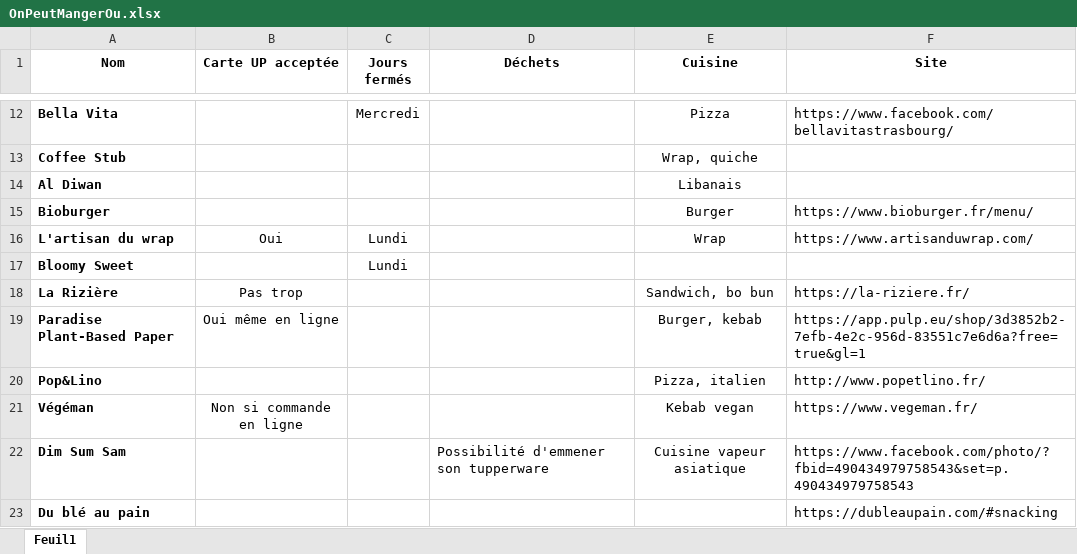
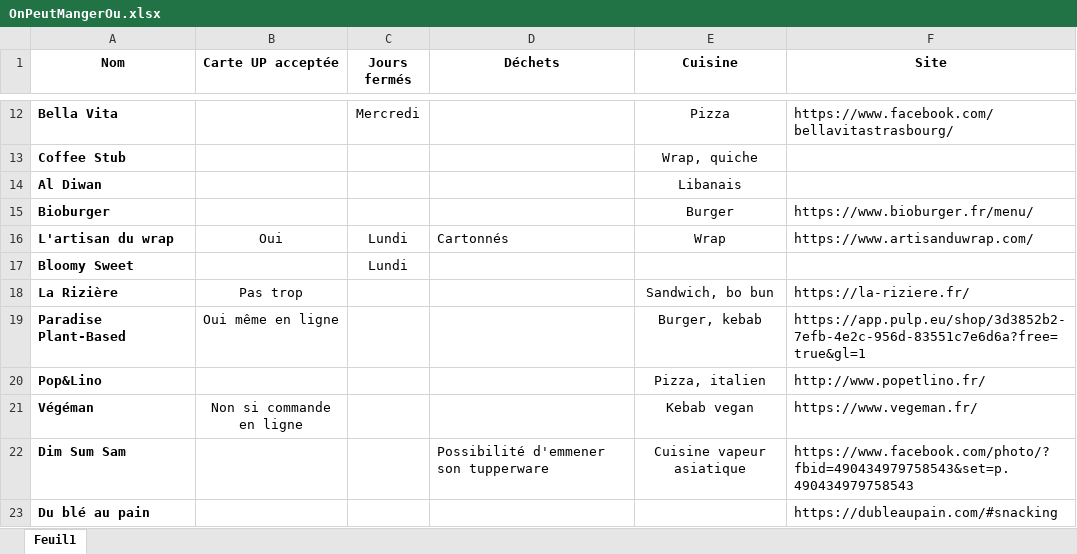
Before and after one commit to FlorianKohler/OnVaMangerOu, an Excel workbook: OnPeutMangerOu.xlsx, sheet Feuil1, drawn as a sheet; only a part is shown, gaps mark what is left out; values as stored, in another font and other column widths than the file's, no borders; the diff names each change by its address in the sheet, - before the commit and + after, or states it on an @@ line.

```diff
--- a/OnPeutMangerOu.xlsx (sheet Feuil1)
+++ b/OnPeutMangerOu.xlsx (sheet Feuil1)
-D16 (Déchets): (empty)
+D16 (Déchets): Cartonnés
-A19 (Nom): Paradise Plant-Based Paper
+A19 (Nom): Paradise Plant-Based
```
Also changed, not shown: 1 other file.
